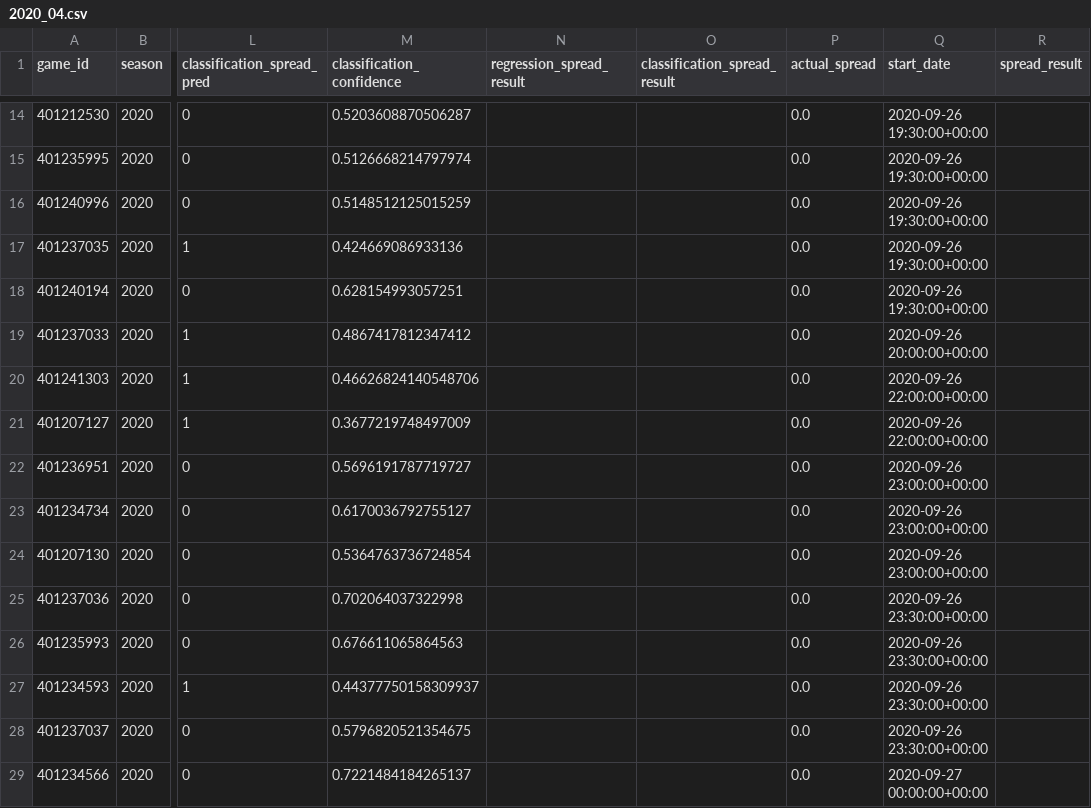
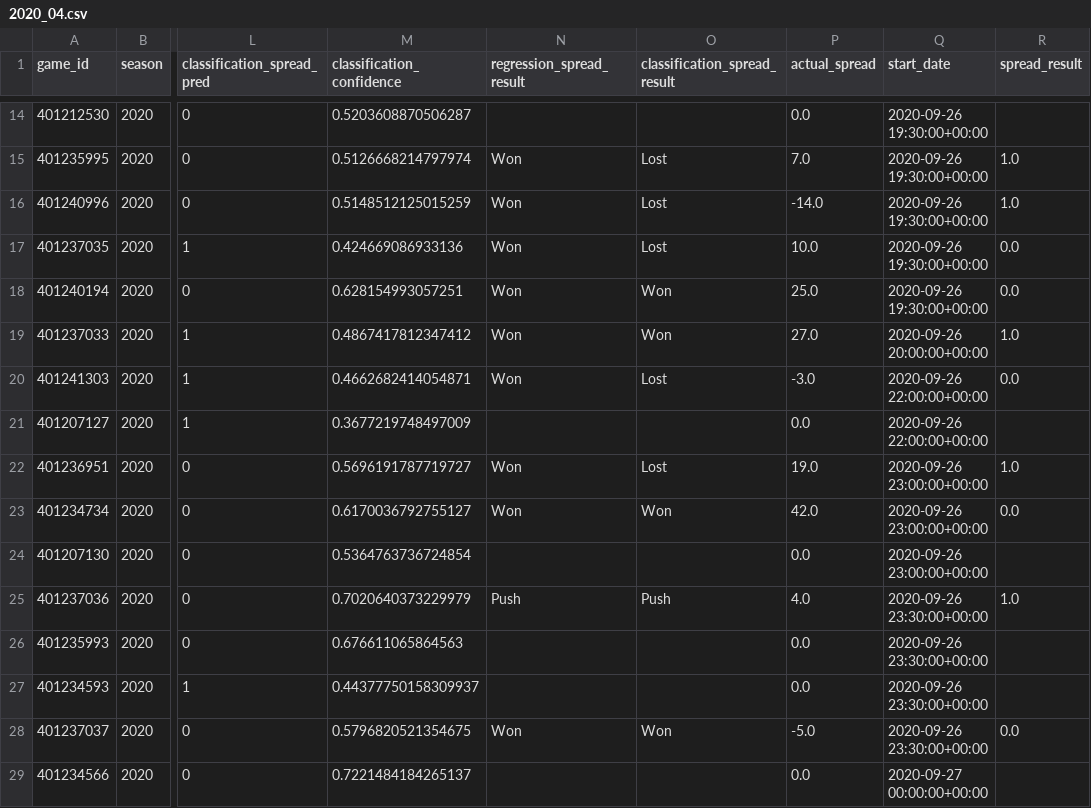
Before and after one commit to gardnmi/zillion_picks, a CSV file: zillion_picks/picks/free/2020_04.csv, drawn as a sheet; only a part is shown, gaps mark what is left out; the diff covers the shown part only; the diff names each change by its address in the sheet, - before the commit and + after, or states it on an @@ line.

```diff
--- a/zillion_picks/picks/free/2020_04.csv
+++ b/zillion_picks/picks/free/2020_04.csv
-N15:N20 (regression_spread_result): (empty)
+N15:N20 (regression_spread_result): Won
-O15:O17 (classification_spread_result): (empty)
+O15:O17 (classification_spread_result): Lost
-P15 (actual_spread): 0.0
+P15 (actual_spread): 7.0
-R15:R16 (spread_result): (empty)
+R15:R16 (spread_result): 1.0
-P16 (actual_spread): 0.0
+P16 (actual_spread): -14.0
-P17 (actual_spread): 0.0
+P17 (actual_spread): 10.0
-R17:R18 (spread_result): (empty)
+R17:R18 (spread_result): 0.0
-O18:O19 (classification_spread_result): (empty)
+O18:O19 (classification_spread_result): Won
-P18 (actual_spread): 0.0
+P18 (actual_spread): 25.0
-P19 (actual_spread): 0.0
+P19 (actual_spread): 27.0
-R19 (spread_result): (empty)
+R19 (spread_result): 1.0
-M20 (classification_confidence): 0.46626824140548706
+M20 (classification_confidence): 0.4662682414054871
-O20 (classification_spread_result): (empty)
+O20 (classification_spread_result): Lost
-P20 (actual_spread): 0.0
+P20 (actual_spread): -3.0
-R20 (spread_result): (empty)
+R20 (spread_result): 0.0
-N22:N23 (regression_spread_result): (empty)
+N22:N23 (regression_spread_result): Won
-O22 (classification_spread_result): (empty)
+O22 (classification_spread_result): Lost
-P22 (actual_spread): 0.0
+P22 (actual_spread): 19.0
-R22 (spread_result): (empty)
+R22 (spread_result): 1.0
-O23 (classification_spread_result): (empty)
+O23 (classification_spread_result): Won
-P23 (actual_spread): 0.0
+P23 (actual_spread): 42.0
-R23 (spread_result): (empty)
+R23 (spread_result): 0.0
-M25 (classification_confidence): 0.702064037322998
+M25 (classification_confidence): 0.7020640373229979
-N25 (regression_spread_result): (empty)
+N25 (regression_spread_result): Push
-O25 (classification_spread_result): (empty)
+O25 (classification_spread_result): Push
-P25 (actual_spread): 0.0
+P25 (actual_spread): 4.0
-R25 (spread_result): (empty)
+R25 (spread_result): 1.0
-N28 (regression_spread_result): (empty)
+N28 (regression_spread_result): Won
-O28 (classification_spread_result): (empty)
+O28 (classification_spread_result): Won
-P28 (actual_spread): 0.0
+P28 (actual_spread): -5.0
-R28 (spread_result): (empty)
+R28 (spread_result): 0.0
```
Also changed, not shown: 42 edited cells elsewhere in this file.
